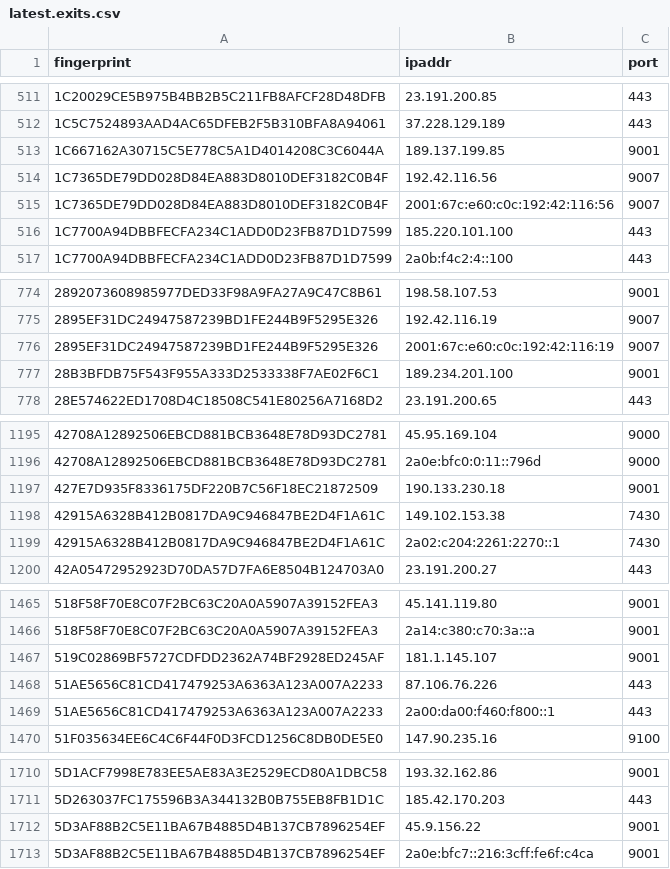
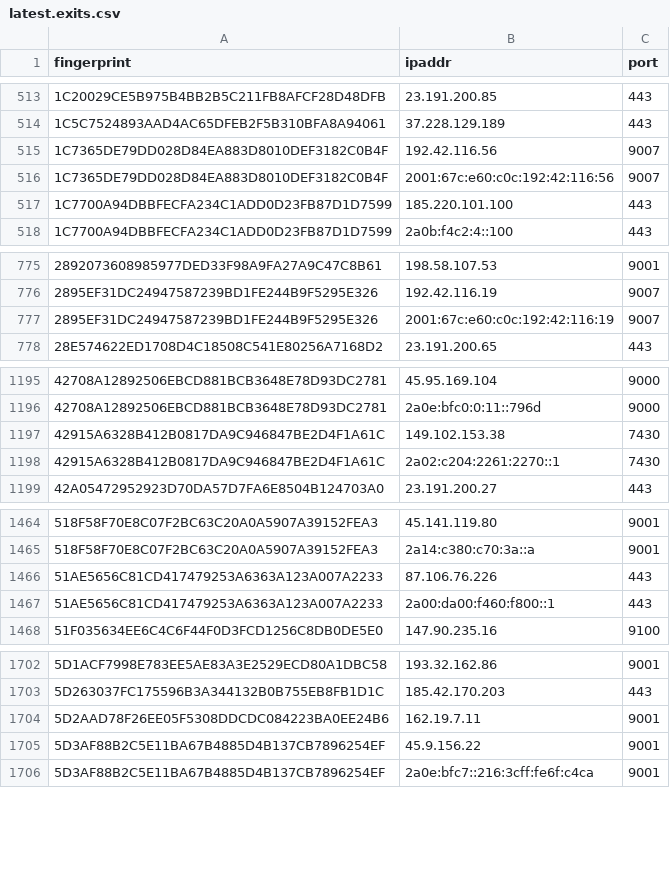
Before and after one commit to burachai-x/tornode-database, a CSV file: torlist-db/latest.exits.csv, drawn as a sheet; only a part is shown, gaps mark what is left out; removed rows and columns are numbered as before the commit, all else as after; the diff covers the shown part only; the diff names each change by its address in the sheet, - before the commit and + after, or states it on an @@ line.

```diff
--- a/torlist-db/latest.exits.csv
+++ b/torlist-db/latest.exits.csv
-row 513: 1C667162A30715C5E778C5A1D4014208C3C6044A | 189.137.199.85 | 9001
-row 777: 28B3BFDB75F543F955A333D2533338F7AE02F6C1 | 189.234.201.100 | 9001
-row 1197: 427E7D935F8336175DF220B7C56F18EC21872509 | 190.133.230.18 | 9001
-row 1467: 519C02869BF5727CDFDD2362A74BF2928ED245AF | 181.1.145.107 | 9001
+row 1704: 5D2AAD78F26EE05F5308DDCDC084223BA0EE24B6 | 162.19.7.11 | 9001
```
Also changed, not shown: 11 added rows, 15 removed rows and 19 edited cells elsewhere in this file, torlist-db/latest.all.csv, torlist-db/latest.guards.csv.
